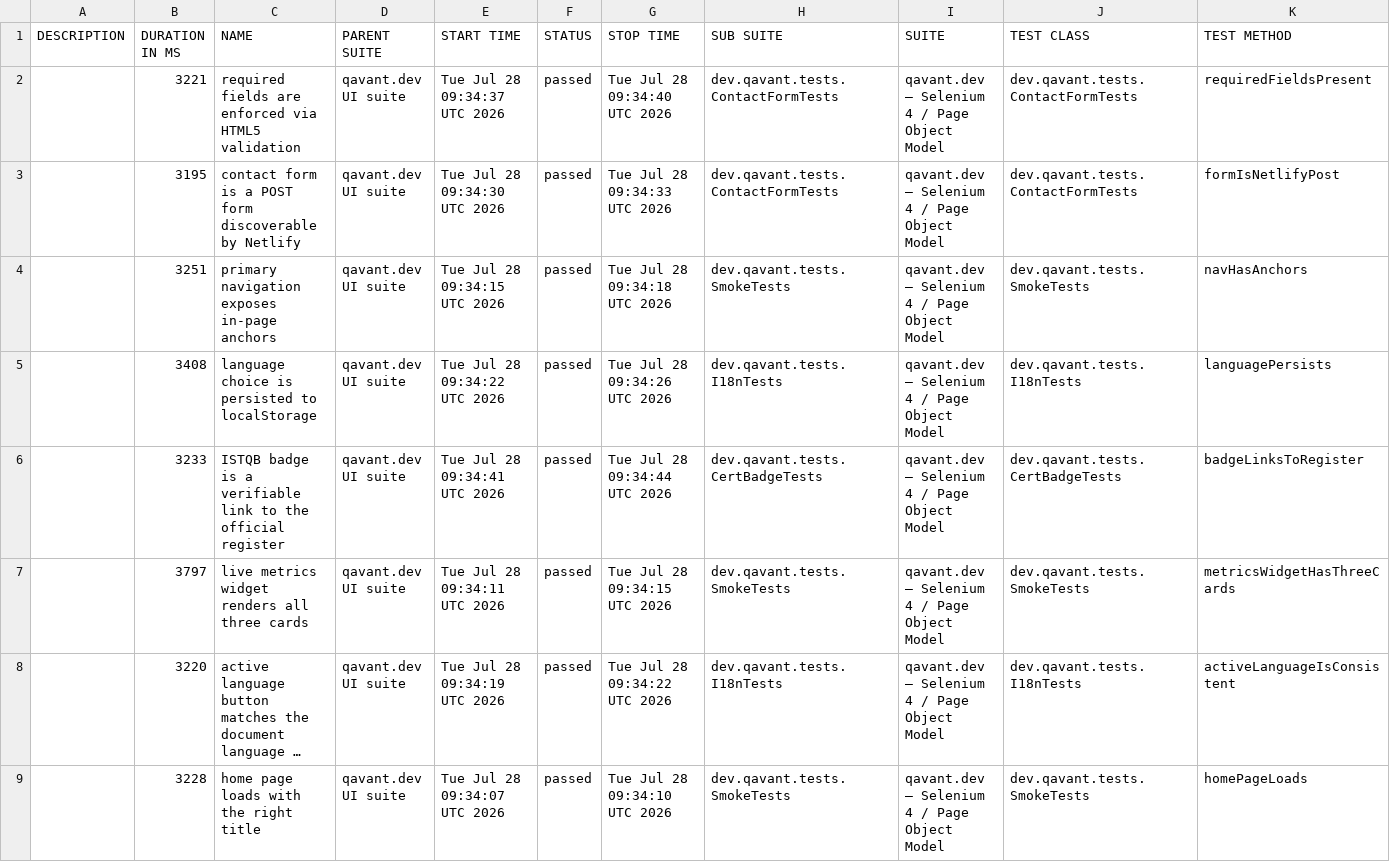
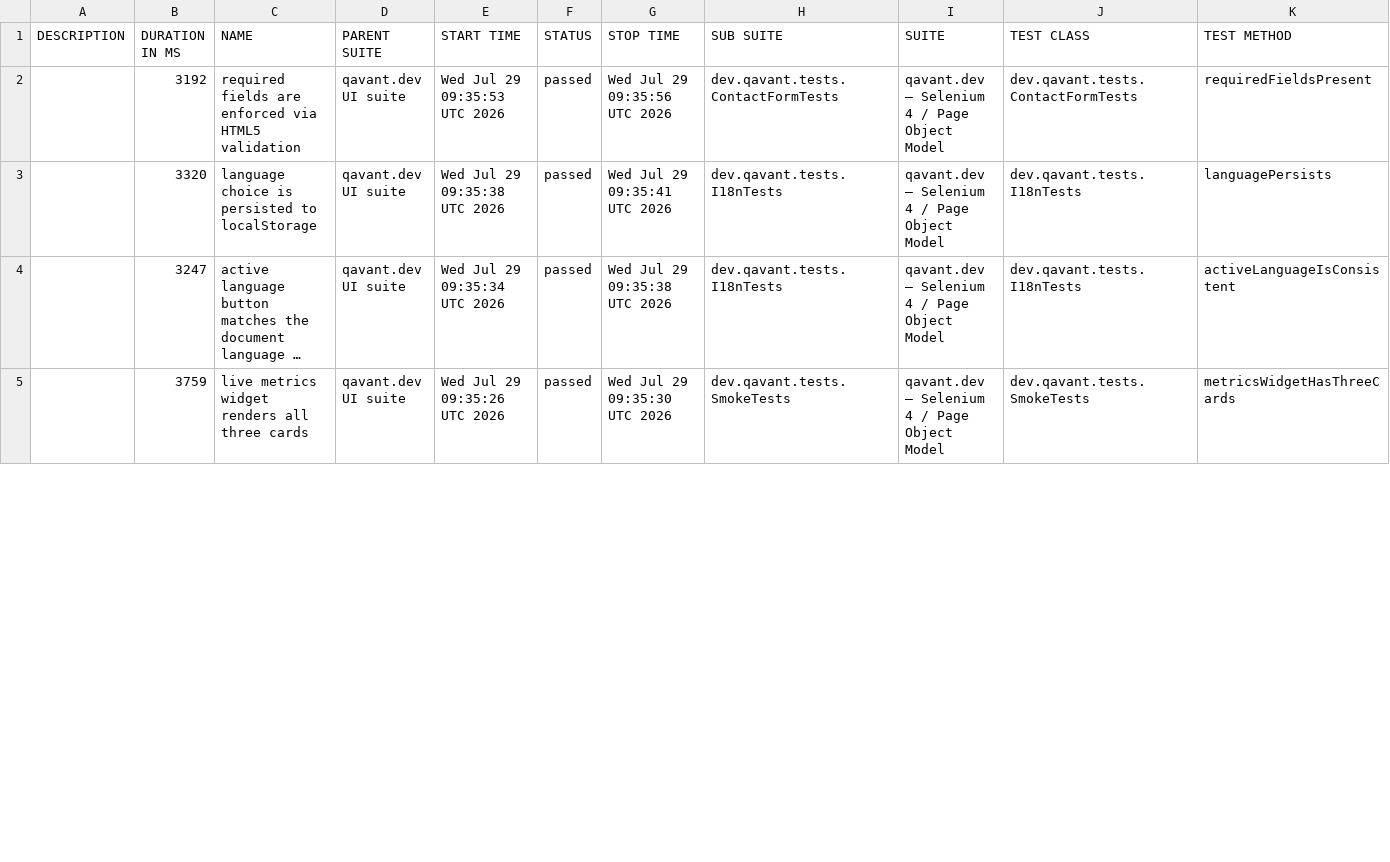
Before and after one commit to peterolah-qa/qavant-selenium, a CSV file: data/suites.csv, drawn as a sheet; only a part is shown; long unchanged cells end in …; removed rows and columns are numbered as before the commit, all else as after; the diff covers the shown part only; the diff names each change by its address in the sheet, - before the commit and + after, or states it on an @@ line.

```diff
--- a/data/suites.csv
+++ b/data/suites.csv
-B2 (DURATION IN MS): 3221
+B2 (DURATION IN MS): 3192
-E2 (START TIME): Tue Jul 28 09:34:37 UTC 2026
+E2 (START TIME): Wed Jul 29 09:35:53 UTC 2026
-G2 (STOP TIME): Tue Jul 28 09:34:40 UTC 2026
+G2 (STOP TIME): Wed Jul 29 09:35:56 UTC 2026
-row 3:  | 3195 | contact form is a POST form discoverable by Netlify | qavant.dev UI suite | Tue Jul 28 09:34:30 UTC 2026 | passed | Tue Jul 28 09:34:33 UTC 2026 | dev.qavant.tests.ContactFormTests | qavant.dev — Selenium 4 / Page Object Model | dev.qavant.tests.ContactFormTests | formIsNetlifyPost
-row 4:  | 3251 | primary navigation exposes in-page anchors | qavant.dev UI suite | Tue Jul 28 09:34:15 UTC 2026 | passed | Tue Jul 28 09:34:18 UTC 2026 | dev.qavant.tests.SmokeTests | qavant.dev — Selenium 4 / Page Object Model | dev.qavant.tests.SmokeTests | navHasAnchors
-B3 (DURATION IN MS): 3408
+B3 (DURATION IN MS): 3320
-E3 (START TIME): Tue Jul 28 09:34:22 UTC 2026
+E3 (START TIME): Wed Jul 29 09:35:38 UTC 2026
-G3 (STOP TIME): Tue Jul 28 09:34:26 UTC 2026
+G3 (STOP TIME): Wed Jul 29 09:35:41 UTC 2026
-row 6:  | 3233 | ISTQB badge is a verifiable link to the official register | qavant.dev UI suite | Tue Jul 28 09:34:41 UTC 2026 | passed | Tue Jul 28 09:34:44 UTC 2026 | dev.qavant.tests.CertBadgeTests | qavant.dev — Selenium 4 / Page Object Model | dev.qavant.tests.CertBadgeTests | badgeLinksToRegister
-row 7:  | 3797 | live metrics widget renders all three cards | qavant.dev UI suite | Tue Jul 28 09:34:11 UTC 2026 | passed | Tue Jul 28 09:34:15 UTC 2026 | dev.qavant.tests.SmokeTests | qavant.dev — Selenium 4 / Page Object Model | dev.qavant.tests.SmokeTests | metricsWidgetHasThreeCards
-B4 (DURATION IN MS): 3220
+B4 (DURATION IN MS): 3247
-E4 (START TIME): Tue Jul 28 09:34:19 UTC 2026
+E4 (START TIME): Wed Jul 29 09:35:34 UTC 2026
-G4 (STOP TIME): Tue Jul 28 09:34:22 UTC 2026
+G4 (STOP TIME): Wed Jul 29 09:35:38 UTC 2026
-B5 (DURATION IN MS): 3228
+B5 (DURATION IN MS): 3759
-C5 (NAME): home page loads with the right title
+C5 (NAME): live metrics widget renders all three cards
-E5 (START TIME): Tue Jul 28 09:34:07 UTC 2026
+E5 (START TIME): Wed Jul 29 09:35:26 UTC 2026
-G5 (STOP TIME): Tue Jul 28 09:34:10 UTC 2026
+G5 (STOP TIME): Wed Jul 29 09:35:30 UTC 2026
-K5 (TEST METHOD): homePageLoads
+K5 (TEST METHOD): metricsWidgetHasThreeCards
```
Also changed, not shown: 4 added rows and 9 edited cells elsewhere in this file, 36 other files.
